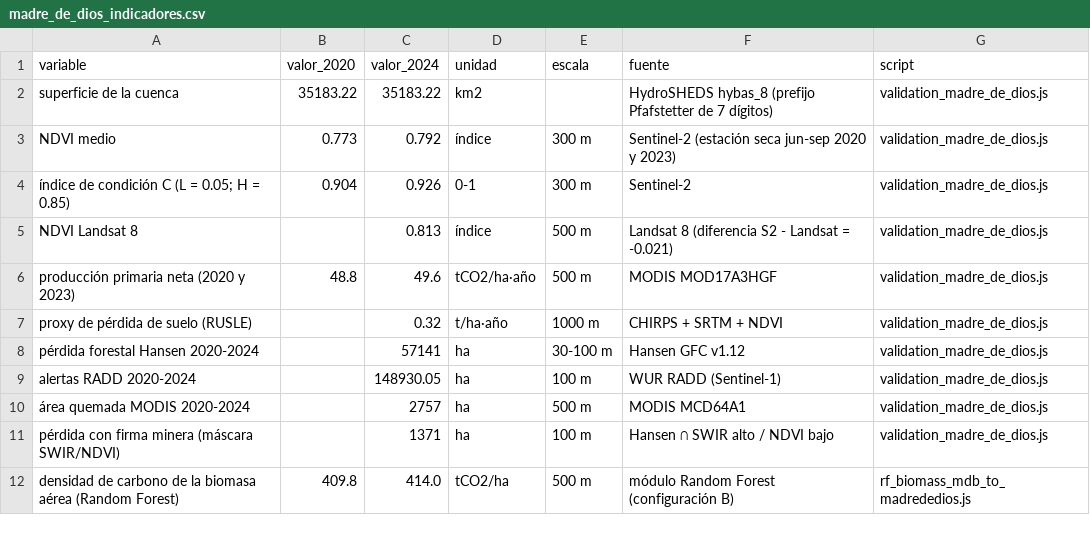
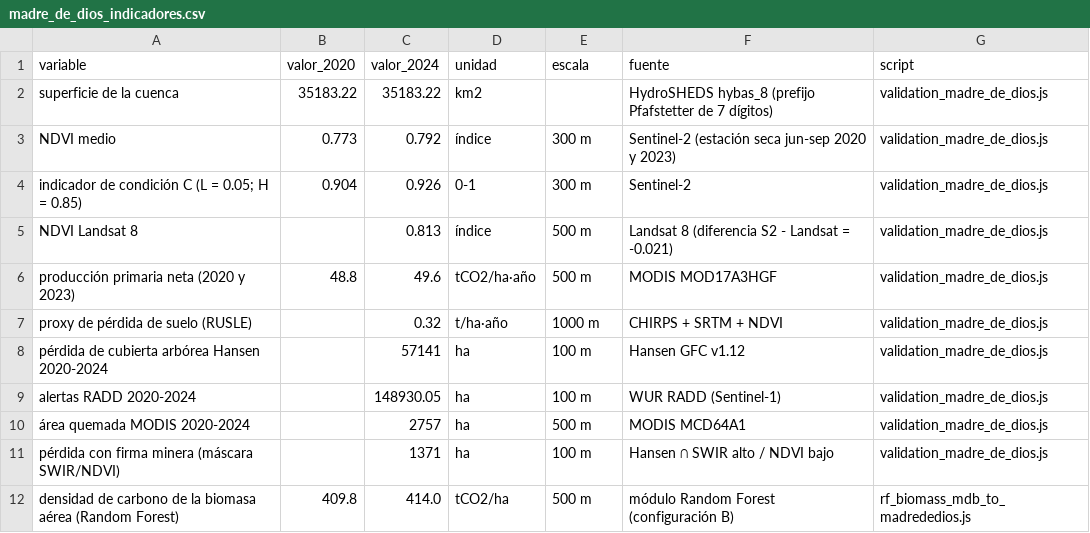
Before and after one commit to ivilaruic/tesis-seea-ai, a CSV file: datos/resultados_gee/madre_de_dios_indicadores.csv, drawn as a sheet.

```diff
--- a/datos/resultados_gee/madre_de_dios_indicadores.csv
+++ b/datos/resultados_gee/madre_de_dios_indicadores.csv
@@ -3,3 +3,3 @@ superficie de la cuenca,35183.22,35183.22,km2,,HydroSHEDS hybas_8 (prefijo Pfafs
 NDVI medio,0.773,0.792,índice,300 m,Sentinel-2 (estación seca jun-sep 2020 y 2023),validation_madre_de_dios.js
-índice de condición C (L = 0.05; H = 0.85),0.904,0.926,0-1,300 m,Sentinel-2,validation_madre_de_dios.js
+indicador de condición C (L = 0.05; H = 0.85),0.904,0.926,0-1,300 m,Sentinel-2,validation_madre_de_dios.js
 NDVI Landsat 8,,0.813,índice,500 m,Landsat 8 (diferencia S2 - Landsat = -0.021),validation_madre_de_dios.js
@@ -7,3 +7,3 @@ producción primaria neta (2020 y 2023),48.8,49.6,tCO2/ha·año,500 m,MODIS MOD1
 proxy de pérdida de suelo (RUSLE),,0.32,t/ha·año,1000 m,CHIRPS + SRTM + NDVI,validation_madre_de_dios.js
-pérdida forestal Hansen 2020-2024,,57141,ha,30-100 m,Hansen GFC v1.12,validation_madre_de_dios.js
+pérdida de cubierta arbórea Hansen 2020-2024,,57141,ha,100 m,Hansen GFC v1.12,validation_madre_de_dios.js
 alertas RADD 2020-2024,,148930.05,ha,100 m,WUR RADD (Sentinel-1),validation_madre_de_dios.js
```
Also changed, not shown: datos/resultados_gee/murray_darling_indicadores.csv, datos/resultados_gee/random_forest_metricas.csv, 1 other file.
